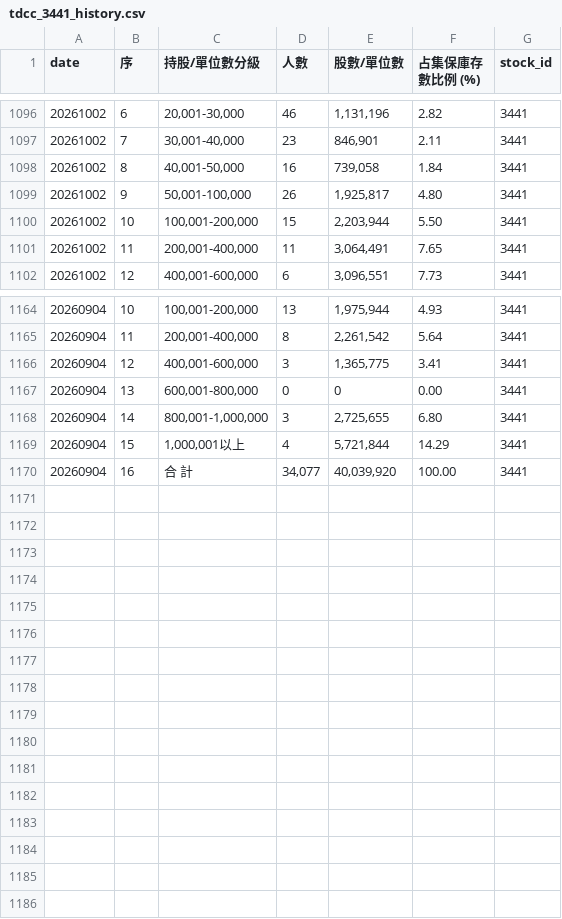
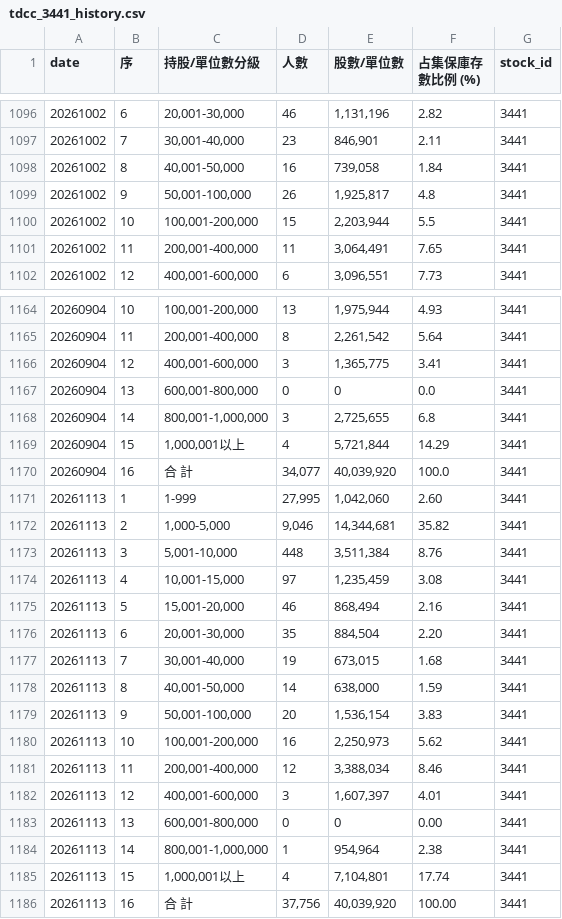
Before and after one commit to charle0111/Taiwan-Stock-Big-Holder-Analysis, a CSV file: data/history/tdcc_3441_history.csv, drawn as a sheet; only a part is shown, gaps mark what is left out; the diff covers the shown part only.

```diff
--- a/data/history/tdcc_3441_history.csv
+++ b/data/history/tdcc_3441_history.csv
@@ -1098,4 +1098,4 @@
 20261002,8,"40,001-50,000",16,"739,058",1.84,3441
-20261002,9,"50,001-100,000",26,"1,925,817",4.80,3441
-20261002,10,"100,001-200,000",15,"2,203,944",5.50,3441
+20261002,9,"50,001-100,000",26,"1,925,817",4.8,3441
+20261002,10,"100,001-200,000",15,"2,203,944",5.5,3441
 20261002,11,"200,001-400,000",11,"3,064,491",7.65,3441
@@ -1166,5 +1166,21 @@
 20260904,12,"400,001-600,000",3,"1,365,775",3.41,3441
-20260904,13,"600,001-800,000",0,0,0.00,3441
-20260904,14,"800,001-1,000,000",3,"2,725,655",6.80,3441
+20260904,13,"600,001-800,000",0,0,0.0,3441
+20260904,14,"800,001-1,000,000",3,"2,725,655",6.8,3441
 20260904,15,"1,000,001以上",4,"5,721,844",14.29,3441
-20260904,16,合　計,"34,077","40,039,920",100.00,3441
+20260904,16,合　計,"34,077","40,039,920",100.0,3441
+20261113,1,1-999,"27,995","1,042,060",2.60,3441
+20261113,2,"1,000-5,000","9,046","14,344,681",35.82,3441
+20261113,3,"5,001-10,000",448,"3,511,384",8.76,3441
+20261113,4,"10,001-15,000",97,"1,235,459",3.08,3441
+20261113,5,"15,001-20,000",46,"868,494",2.16,3441
+20261113,6,"20,001-30,000",35,"884,504",2.20,3441
+20261113,7,"30,001-40,000",19,"673,015",1.68,3441
+20261113,8,"40,001-50,000",14,"638,000",1.59,3441
+20261113,9,"50,001-100,000",20,"1,536,154",3.83,3441
+20261113,10,"100,001-200,000",16,"2,250,973",5.62,3441
+20261113,11,"200,001-400,000",12,"3,388,034",8.46,3441
+20261113,12,"400,001-600,000",3,"1,607,397",4.01,3441
+20261113,13,"600,001-800,000",0,0,0.00,3441
+20261113,14,"800,001-1,000,000",1,"954,964",2.38,3441
+20261113,15,"1,000,001以上",4,"7,104,801",17.74,3441
+20261113,16,合　計,"37,756","40,039,920",100.00,3441
```
Also changed, not shown: 24 edited cells elsewhere in this file, data/history/tdcc_00983B_history.csv, data/history/tdcc_3287_history.csv, 8 other files.
